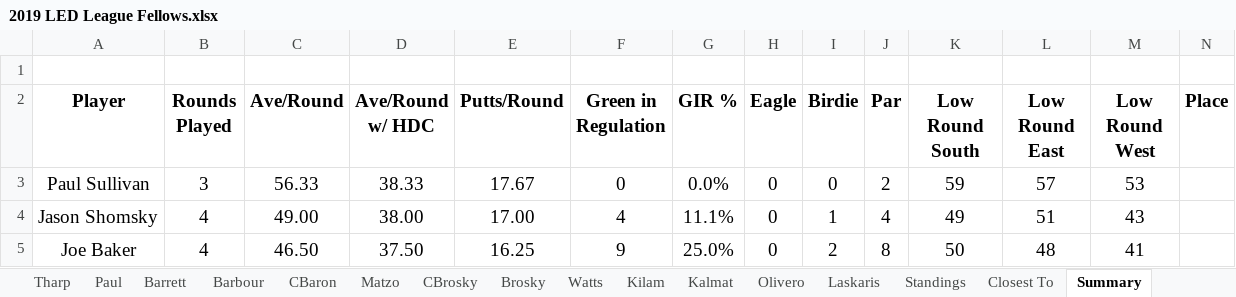
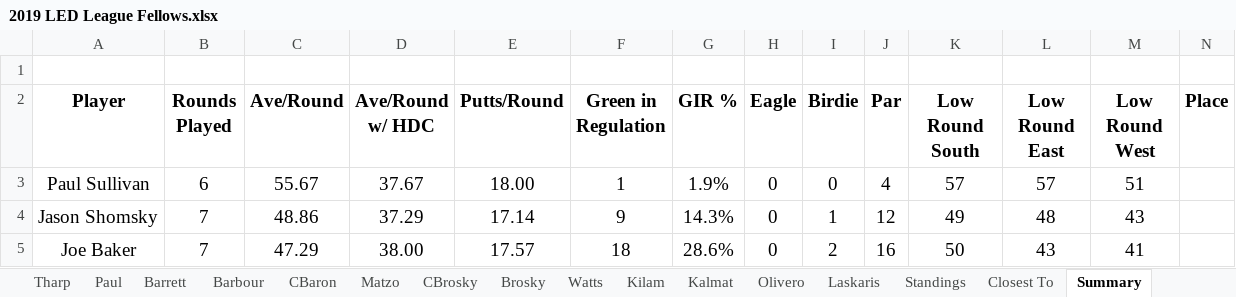
Before and after one commit to eesparty/WeeklyGolf, an Excel workbook: 2019 LED League Fellows.xlsx, sheet Summary, drawn as a sheet; only a part is shown; values as stored, in another font and other column widths than the file's, no borders; the diff covers the shown part only; the diff names each change by its address in the sheet, - before the commit and + after, or states it on an @@ line.

```diff
--- a/2019 LED League Fellows.xlsx (sheet Summary)
+++ b/2019 LED League Fellows.xlsx (sheet Summary)
-B3 (Rounds Played): 3
+B3 (Rounds Played): 6
-C3 (Ave/Round): 56.33
+C3 (Ave/Round): 55.67
-D3 (Ave/Round w/ HDC): 38.33
+D3 (Ave/Round w/ HDC): 37.67
-E3 (Putts/Round): 17.67
+E3 (Putts/Round): 18.00
-F3 (Green in Regulation): 0
+F3 (Green in Regulation): 1
-G3 (GIR %): 0.0%
+G3 (GIR %): 1.9%
-J3 (Par): 2
+J3 (Par): 4
-K3 (Low Round South): 59
+K3 (Low Round South): 57
-M3 (Low Round West): 53
+M3 (Low Round West): 51
-B4:B5 (Rounds Played): 4
+B4:B5 (Rounds Played): 7
-C4 (Ave/Round): 49.00
+C4 (Ave/Round): 48.86
-D4 (Ave/Round w/ HDC): 38.00
+D4 (Ave/Round w/ HDC): 37.29
-E4 (Putts/Round): 17.00
+E4 (Putts/Round): 17.14
-F4 (Green in Regulation): 4
+F4 (Green in Regulation): 9
-G4 (GIR %): 11.1%
+G4 (GIR %): 14.3%
-J4 (Par): 4
+J4 (Par): 12
-L4 (Low Round East): 51
+L4 (Low Round East): 48
-C5 (Ave/Round): 46.50
+C5 (Ave/Round): 47.29
-D5 (Ave/Round w/ HDC): 37.50
+D5 (Ave/Round w/ HDC): 38.00
-E5 (Putts/Round): 16.25
+E5 (Putts/Round): 17.57
-F5 (Green in Regulation): 9
+F5 (Green in Regulation): 18
-G5 (GIR %): 25.0%
+G5 (GIR %): 28.6%
-J5 (Par): 8
+J5 (Par): 16
-L5 (Low Round East): 48
+L5 (Low Round East): 43
```
Also changed, not shown: 1 added row, 1 removed row and 188 edited cells elsewhere in this sheet, sheet Low Net, sheet Bawol, sheet Week7, sheet Week6, sheet Standings, sheet Week5, 41 more sheets, other sheet tabs, formulas that keep their value, 1 other file.
